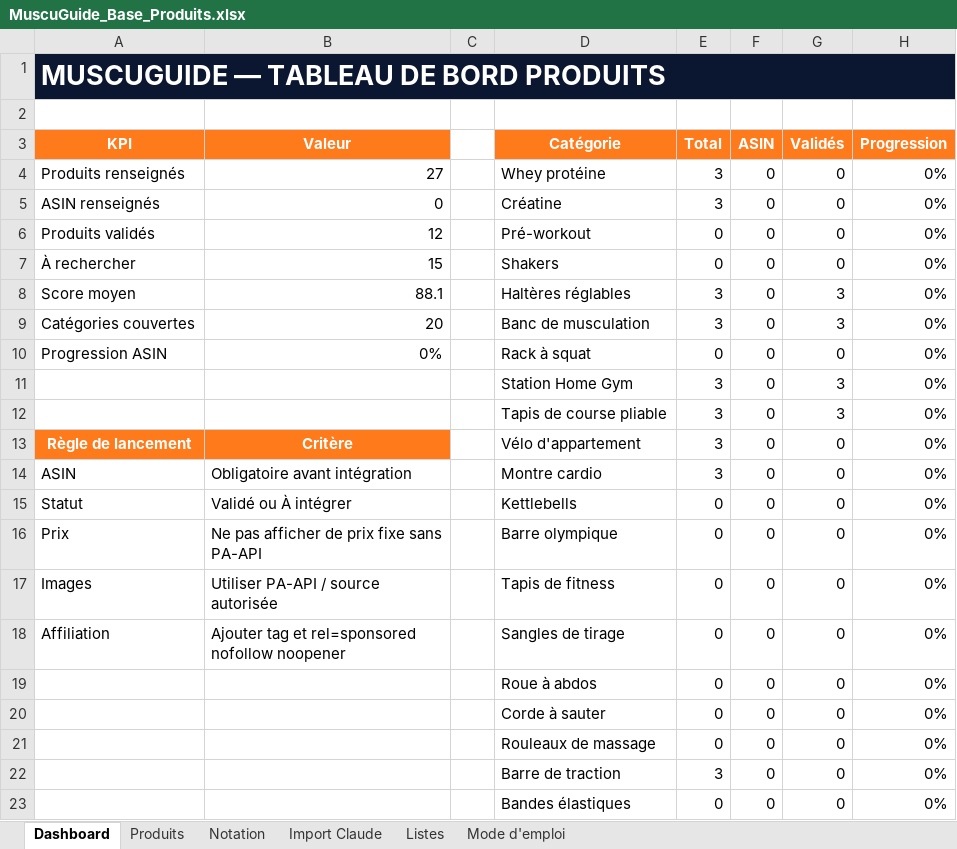
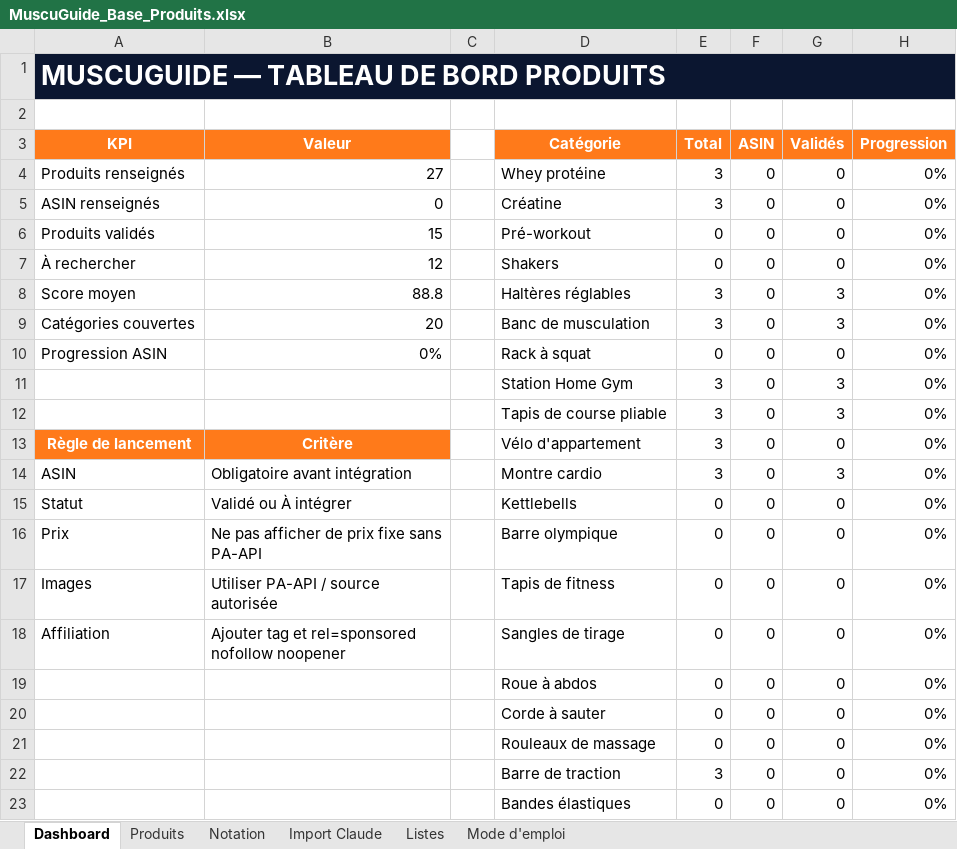
Before and after one commit to she932/blog-sport, an Excel workbook: data/import/MuscuGuide_Base_Produits.xlsx, sheet Dashboard, drawn as a sheet; values as stored, in another font and other column widths than the file's, no borders; charts and pictures and conditional formats not drawn; the diff names each change by its address in the sheet, - before the commit and + after, or states it on an @@ line.

```diff
--- a/data/import/MuscuGuide_Base_Produits.xlsx (sheet Dashboard)
+++ b/data/import/MuscuGuide_Base_Produits.xlsx (sheet Dashboard)
-B6 (Valeur): 12
+B6 (Valeur): 15
-B7 (Valeur): 15
+B7 (Valeur): 12
-B8 (Valeur): 88.1
+B8 (Valeur): 88.8
-G14 (Validés): 0
+G14 (Validés): 3
```
Also changed, not shown: sheet Produits, sheet Import Claude, charts or pictures, 2 other files.
